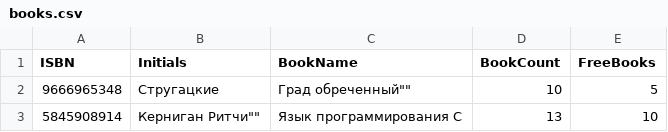
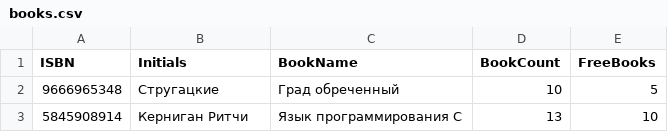
Before and after one commit to TuranosovED/Inf_Semester_Assignment, a CSV file: books.csv, drawn as a sheet.

Commit message:
Update books.csv

```diff
--- a/books.csv
+++ b/books.csv
@@ -1,3 +1,3 @@
 ISBN,Initials,BookName,BookCount,FreeBooks,
-9666965348,Стругацкие,""Град обреченный"",10,5,
-5845908914,""Керниган Ритчи"",Язык программирования C,13,10,
+9666965348,Стругацкие,Град обреченный,10,5,
+5845908914,Керниган Ритчи,Язык программирования C,13,10,
```
